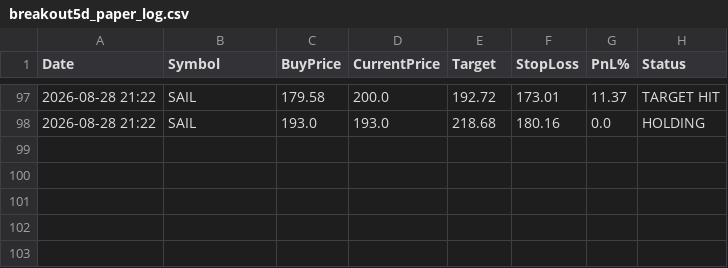
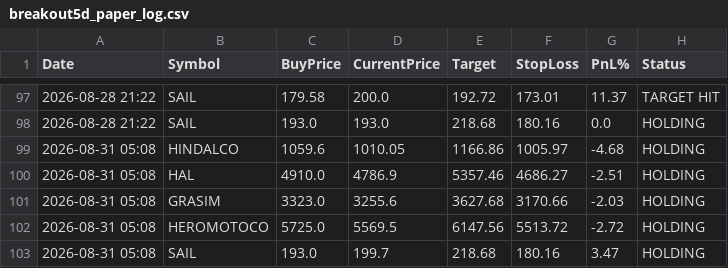
Before and after one commit to johnebe2020-trade/Nse-scanner, a CSV file: data/breakout5d_paper_log.csv, drawn as a sheet; only a part is shown, gaps mark what is left out; the diff names each change by its address in the sheet, - before the commit and + after, or states it on an @@ line.

```diff
--- a/data/breakout5d_paper_log.csv
+++ b/data/breakout5d_paper_log.csv
+row 99: 2026-08-31 05:08 | HINDALCO | 1059.6 | 1010.05 | 1166.86 | 1005.97 | -4.68 | HOLDING
+row 100: 2026-08-31 05:08 | HAL | 4910.0 | 4786.9 | 5357.46 | 4686.27 | -2.51 | HOLDING
+row 101: 2026-08-31 05:08 | GRASIM | 3323.0 | 3255.6 | 3627.68 | 3170.66 | -2.03 | HOLDING
+row 102: 2026-08-31 05:08 | HEROMOTOCO | 5725.0 | 5569.5 | 6147.56 | 5513.72 | -2.72 | HOLDING
+row 103: 2026-08-31 05:08 | SAIL | 193.0 | 199.7 | 218.68 | 180.16 | 3.47 | HOLDING
```
Also changed, not shown: data/breakout5d_buy.csv, data/monthlylevels_full.csv, 11 other files.
